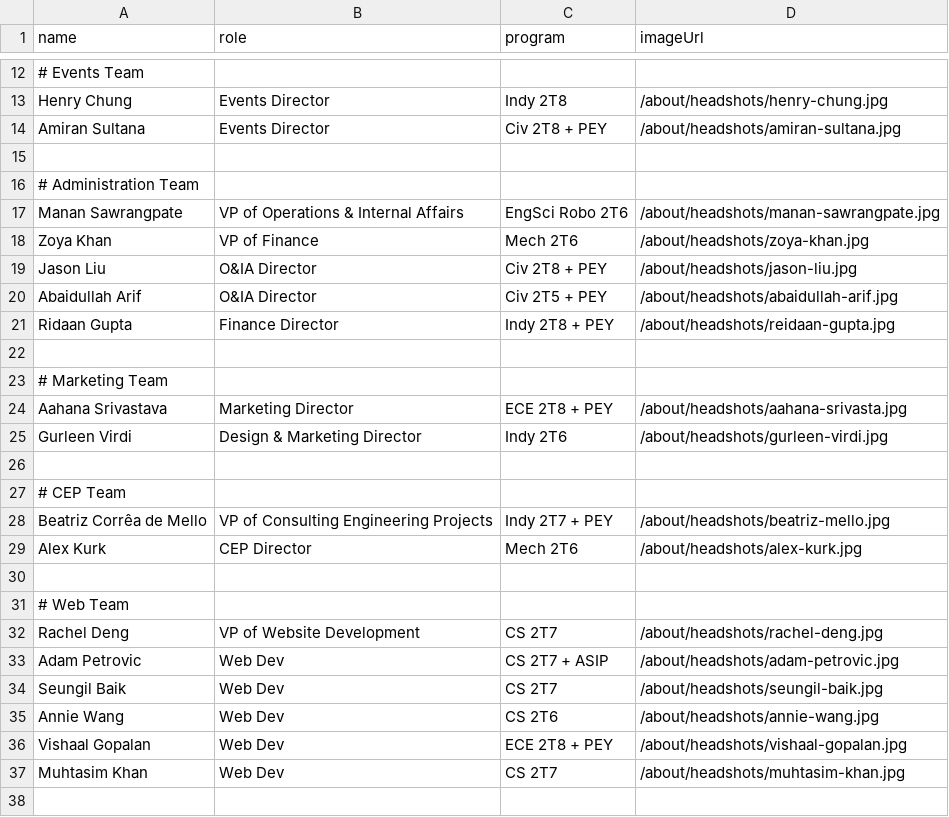
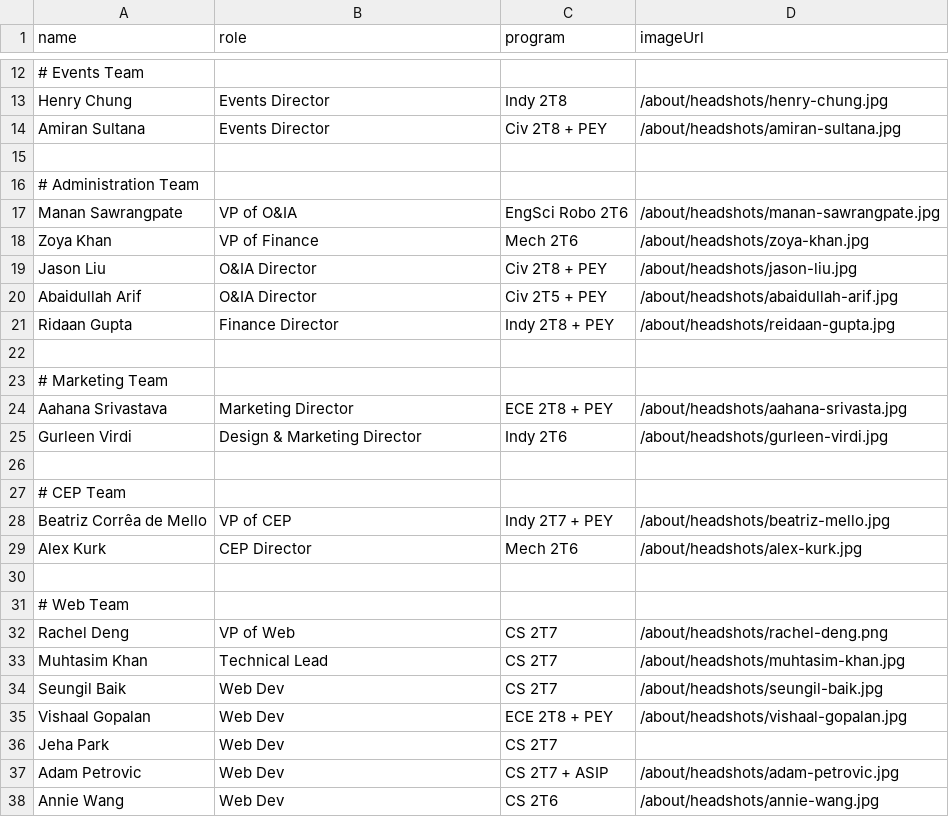
Before and after one commit to uoftesca/utesca-frontend, a CSV file: public/about/exec-team.csv, drawn as a sheet; only a part is shown, gaps mark what is left out.

Commit message:
update exec team

```diff
--- a/public/about/exec-team.csv
+++ b/public/about/exec-team.csv
@@ -16,3 +16,3 @@ Amiran Sultana,Events Director,Civ 2T8 + PEY,/about/headshots/amiran-sultana.jpg
 # Administration Team
-Manan Sawrangpate,VP of Operations & Internal Affairs,EngSci Robo 2T6,/about/headshots/manan-sawrangpate.jpg
+Manan Sawrangpate,VP of O&IA,EngSci Robo 2T6,/about/headshots/manan-sawrangpate.jpg
 Zoya Khan,VP of Finance,Mech 2T6,/about/headshots/zoya-khan.jpg
@@ -27,3 +27,3 @@ Gurleen Virdi,Design & Marketing Director,Indy 2T6,/about/headshots/gurleen-vird
 # CEP Team
-Beatriz Corrêa de Mello,VP of Consulting Engineering Projects,Indy 2T7 + PEY,/about/headshots/beatriz-mello.jpg
+Beatriz Corrêa de Mello,VP of CEP,Indy 2T7 + PEY,/about/headshots/beatriz-mello.jpg
 Alex Kurk, CEP Director,Mech 2T6,/about/headshots/alex-kurk.jpg
@@ -31,7 +31,8 @@ Alex Kurk, CEP Director,Mech 2T6,/about/headshots/alex-kurk.jpg
 # Web Team
-Rachel Deng,VP of Website Development,CS 2T7,/about/headshots/rachel-deng.jpg
+Rachel Deng,VP of Web,CS 2T7,/about/headshots/rachel-deng.png
+Muhtasim Khan,Technical Lead,CS 2T7,/about/headshots/muhtasim-khan.jpg
+Seungil Baik,Web Dev,CS 2T7,/about/headshots/seungil-baik.jpg
+Vishaal Gopalan,Web Dev,ECE 2T8 + PEY,/about/headshots/vishaal-gopalan.jpg
+Jeha Park,Web Dev,CS 2T7,
 Adam Petrovic,Web Dev,CS 2T7 + ASIP,/about/headshots/adam-petrovic.jpg
-Seungil Baik,Web Dev,CS 2T7,/about/headshots/seungil-baik.jpg
 Annie Wang,Web Dev,CS 2T6,/about/headshots/annie-wang.jpg
-Vishaal Gopalan,Web Dev,ECE 2T8 + PEY,/about/headshots/vishaal-gopalan.jpg
-Muhtasim Khan,Web Dev,CS 2T7,/about/headshots/muhtasim-khan.jpg
```
